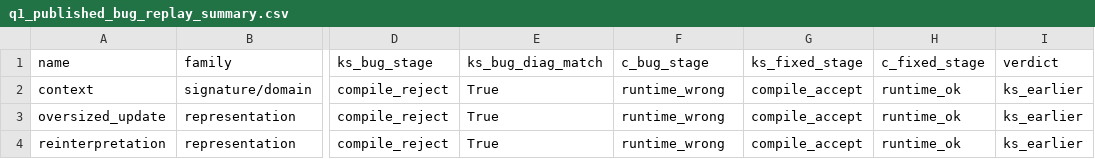
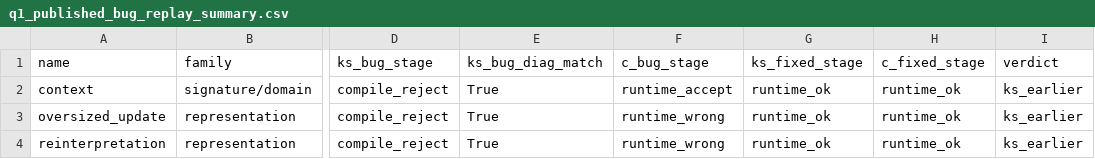
Before and after one commit to yunwei37/kernel-script-paper, a CSV file: results/q1_published_bug_replay_summary.csv, drawn as a sheet; only a part is shown, gaps mark what is left out; the diff names each change by its address in the sheet, - before the commit and + after, or states it on an @@ line.

Commit message:
Honest Q1 stages: context is runtime_accept; KS fixed runs full oracle.
Stop labeling context as runtime_wrong without a field-remapping oracle,
build and execute corrected KernelScript siblings through make/load/test-run,
and keep paper, result.md, and JSON stage labels aligned.

```diff
--- a/results/q1_published_bug_replay_summary.csv
+++ b/results/q1_published_bug_replay_summary.csv
-F2 (c_bug_stage): runtime_wrong
+F2 (c_bug_stage): runtime_accept
-G2:G4 (ks_fixed_stage): compile_accept
+G2:G4 (ks_fixed_stage): runtime_ok
```
Also changed, not shown: 18 other files.
